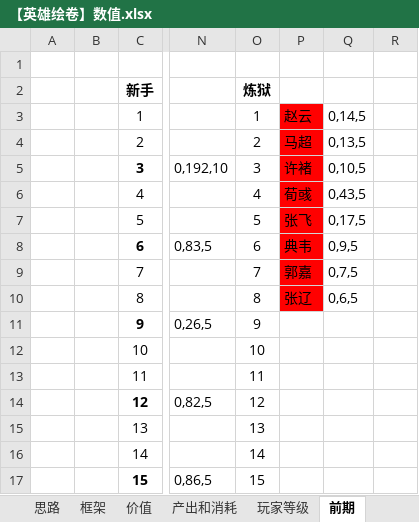
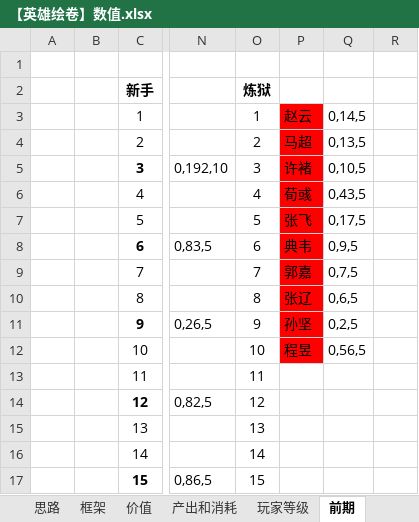
Before and after one commit to icefoxz/HeroScrollPj, an Excel workbook: 策划文档/【英雄绘卷】数值.xlsx, sheet 前期, drawn as a sheet; only a part is shown, gaps mark what is left out; values as stored, in another font and other column widths than the file's, no borders; the diff names each change by its address in the sheet, - before the commit and + after, or states it on an @@ line.

```diff
--- a/策划文档/【英雄绘卷】数值.xlsx (sheet 前期)
+++ b/策划文档/【英雄绘卷】数值.xlsx (sheet 前期)
-P11: (empty)
+P11: 孙坚
-P11:P12 fill: none
+P11:P12 fill: #FF0000
-Q11: (empty)
+Q11: 0,2,5
-P12: (empty)
+P12: 程昱
-Q12: (empty)
+Q12: 0,56,5
```
Also changed, not shown: sheet 价值, 2 other files.
